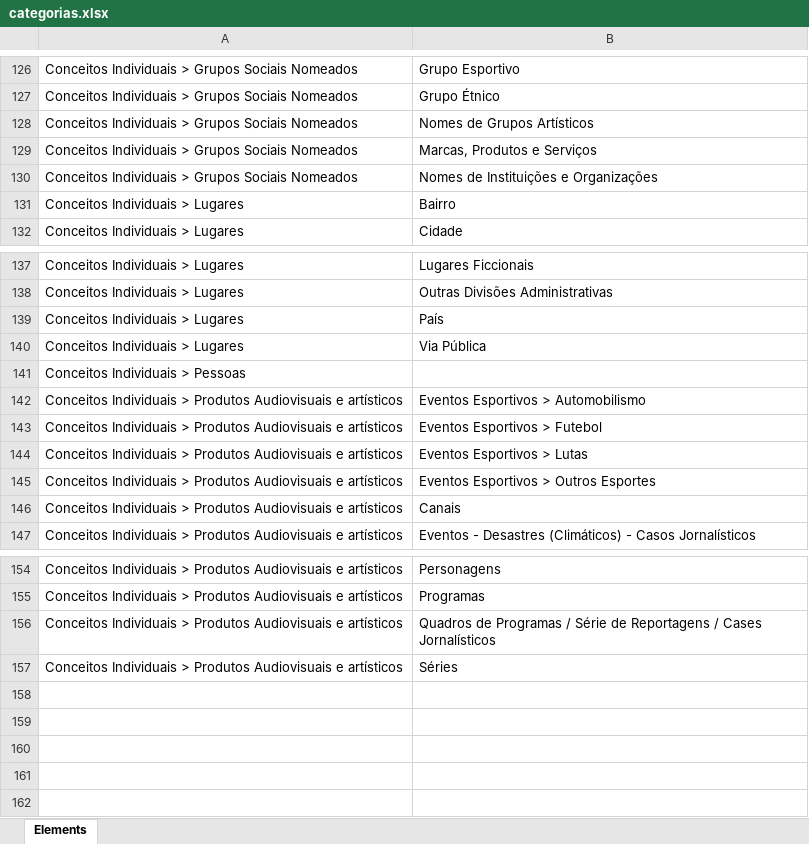
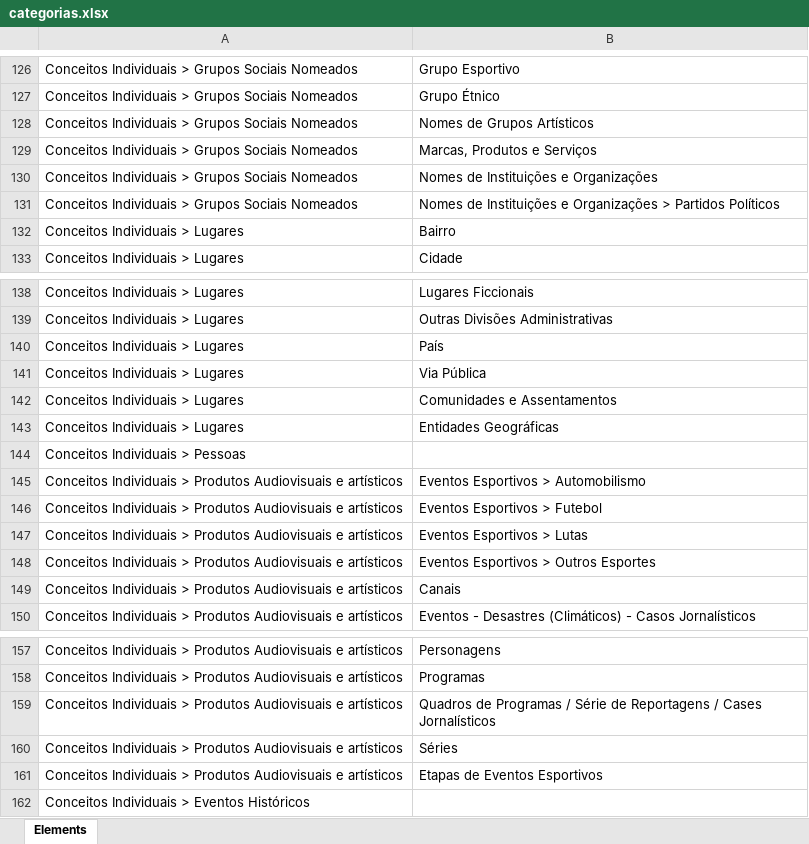
Before and after one commit to legolasfcd/classificador-de-termos, an Excel workbook: categorias.xlsx, sheet Elements, drawn as a sheet; only a part is shown, gaps mark what is left out; values as stored, in another font and other column widths than the file's, no borders; table styles not drawn; the diff names each change by its address in the sheet, - before the commit and + after, or states it on an @@ line.

Commit message:
Add files via upload

```diff
--- a/categorias.xlsx (sheet Elements)
+++ b/categorias.xlsx (sheet Elements)
+row 131: Conceitos Individuais > Grupos Sociais Nomeados | Nomes de Instituições e Organizações > Partidos Políticos
+row 142: Conceitos Individuais > Lugares | Comunidades e Assentamentos
+row 143: Conceitos Individuais > Lugares | Entidades Geográficas
+row 161: Conceitos Individuais > Produtos Audiovisuais e artísticos | Etapas de Eventos Esportivos
+row 162: Conceitos Individuais > Eventos Históricos
```
